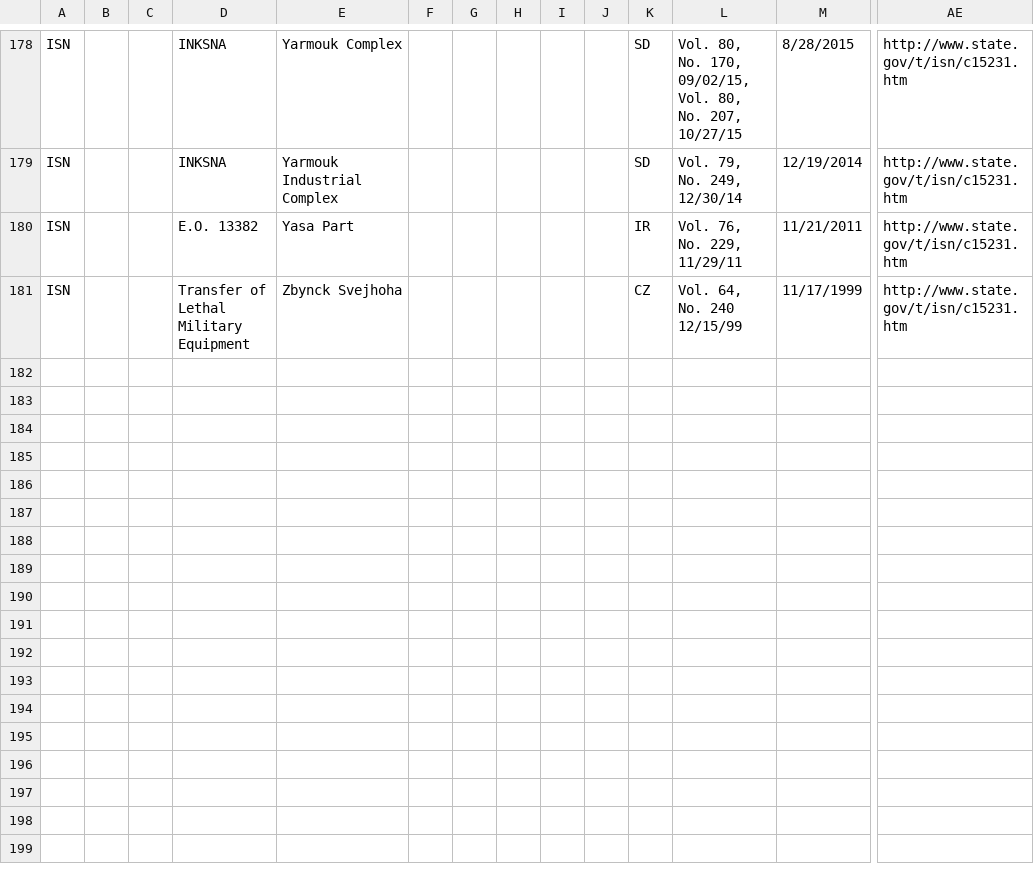
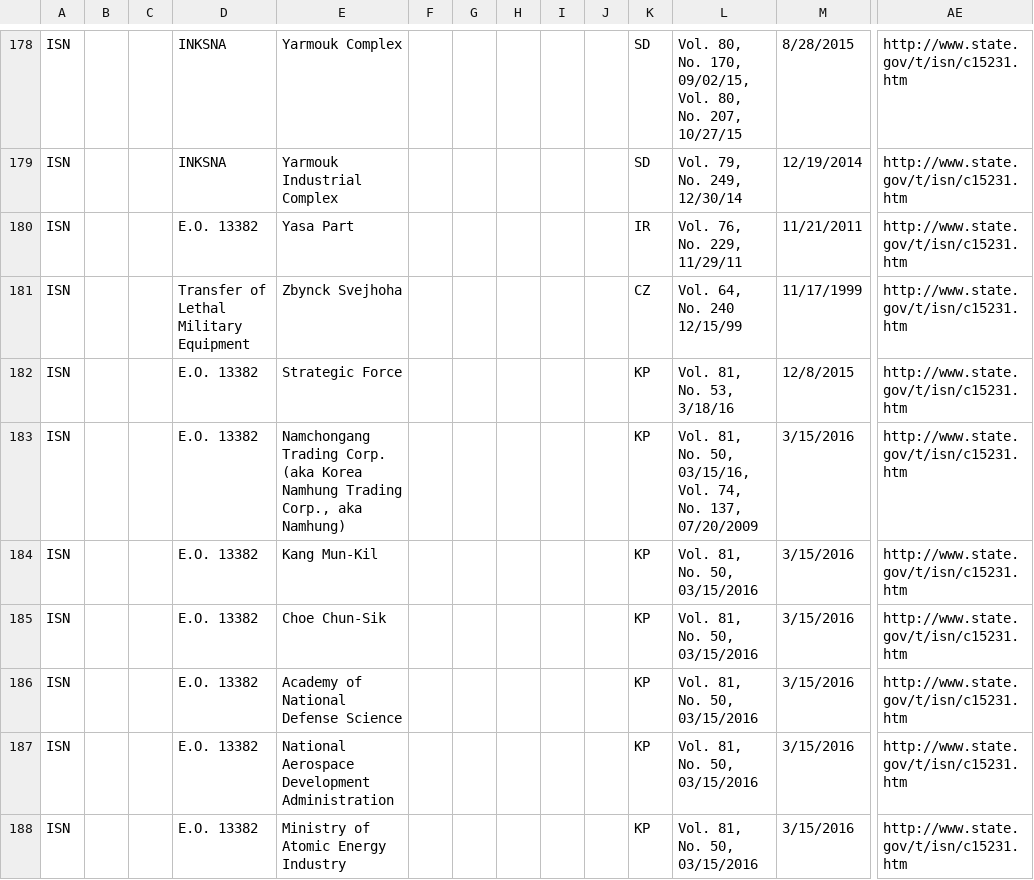
Before and after one commit to InternationalTradeAdministration/webservices, a CSV file: data/screening_lists/isn/isn.csv, drawn as a sheet; only a part is shown, gaps mark what is left out; rows hold the shown columns only; the diff names each change by its address in the sheet, - before the commit and + after, or states it on an @@ line.

```diff
--- a/data/screening_lists/isn/isn.csv
+++ b/data/screening_lists/isn/isn.csv
+row 182: ISN |  |  | E.O. 13382 | Strategic Force |  |  |  |  |  | KP | Vol. 81, No. 53, 3/18/16 | 12/8/2015 | http://www.state.gov/t/isn/c15231.htm
+row 183: ISN |  |  | E.O. 13382 | Namchongang Trading Corp. (aka Korea Namhung Trading Corp., aka Namhung) |  |  |  |  |  | KP | Vol. 81, No. 50, 03/15/16, Vol. 74, No. 137, 07/20/2009 | 3/15/2016 | http://www.state.gov/t/isn/c15231.htm
+row 184: ISN |  |  | E.O. 13382 | Kang Mun-Kil |  |  |  |  |  | KP | Vol. 81, No. 50, 03/15/2016 | 3/15/2016 | http://www.state.gov/t/isn/c15231.htm
+row 185: ISN |  |  | E.O. 13382 | Choe Chun-Sik |  |  |  |  |  | KP | Vol. 81, No. 50, 03/15/2016 | 3/15/2016 | http://www.state.gov/t/isn/c15231.htm
+row 186: ISN |  |  | E.O. 13382 | Academy of National Defense Science |  |  |  |  |  | KP | Vol. 81, No. 50, 03/15/2016 | 3/15/2016 | http://www.state.gov/t/isn/c15231.htm
+row 187: ISN |  |  | E.O. 13382 | National Aerospace Development Administration |  |  |  |  |  | KP | Vol. 81, No. 50, 03/15/2016 | 3/15/2016 | http://www.state.gov/t/isn/c15231.htm
+row 188: ISN |  |  | E.O. 13382 | Ministry of Atomic Energy Industry |  |  |  |  |  | KP | Vol. 81, No. 50, 03/15/2016 | 3/15/2016 | http://www.state.gov/t/isn/c15231.htm
```
Also changed, not shown: 23 other files.
